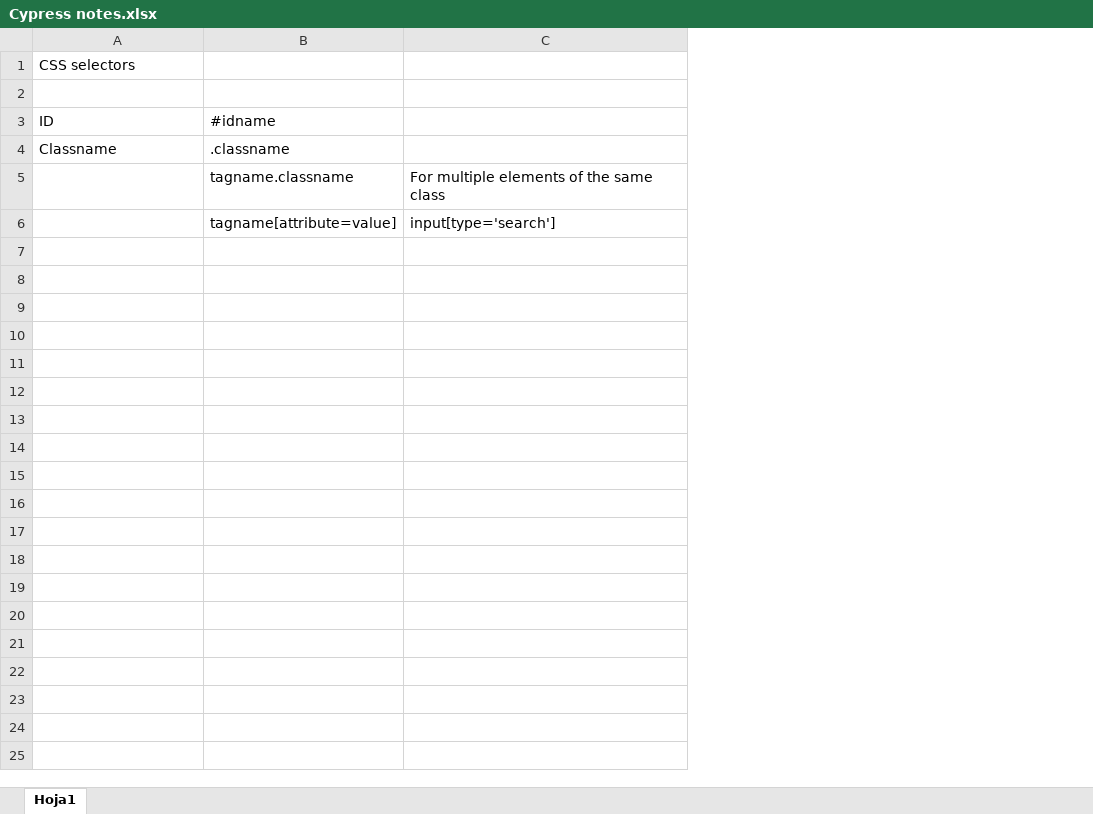
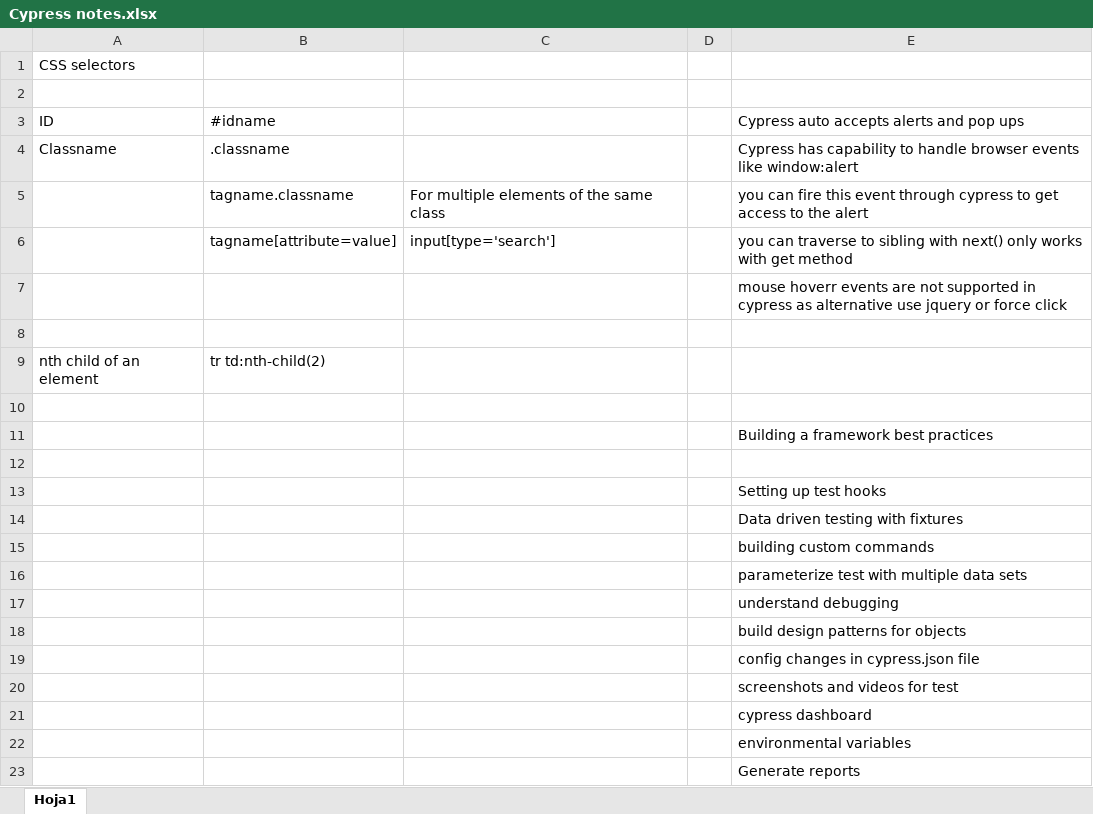
Before and after one commit to herebus1/cypressautomation2, an Excel workbook: Cypress notes.xlsx, sheet Hoja1, drawn as a sheet; values as stored, in another font and other column widths than the file's, no borders; the diff names each change by its address in the sheet, - before the commit and + after, or states it on an @@ line.

```diff
--- a/Cypress notes.xlsx (sheet Hoja1)
+++ b/Cypress notes.xlsx (sheet Hoja1)
+column D, empty
+column E, rows 3-6: Cypress auto accepts alerts and pop ups | Cypress has capability to handle browser events like window:alert | you can fire this event through cypress to get access to the alert | you can traverse to sibling with next() only works with get method
+row 7:  |  |  |  | mouse hoverr events are not supported in cypress as alternative use jquery or force click
+row 8: (empty)
+row 9: nth child of an element | tr td:nth-child(2)
+row 10: (empty)
+row 11:  |  |  |  | Building a framework best practices
+row 12: (empty)
+row 13:  |  |  |  | Setting up test hooks
+row 14:  |  |  |  | Data driven testing with fixtures
+row 15:  |  |  |  | building custom commands
+row 16:  |  |  |  | parameterize test with multiple data sets
+row 17:  |  |  |  | understand debugging
+row 18:  |  |  |  | build design patterns for objects
+row 19:  |  |  |  | config changes in cypress.json file
+row 20:  |  |  |  | screenshots and videos for test
+row 21:  |  |  |  | cypress dashboard
+row 22:  |  |  |  | environmental variables
+row 23:  |  |  |  | Generate reports
```
Also changed, not shown: 11 other files.
